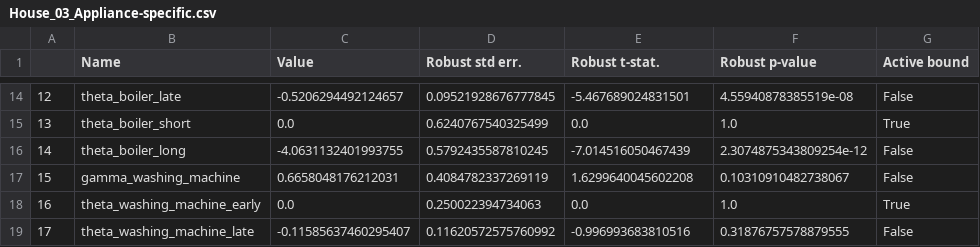
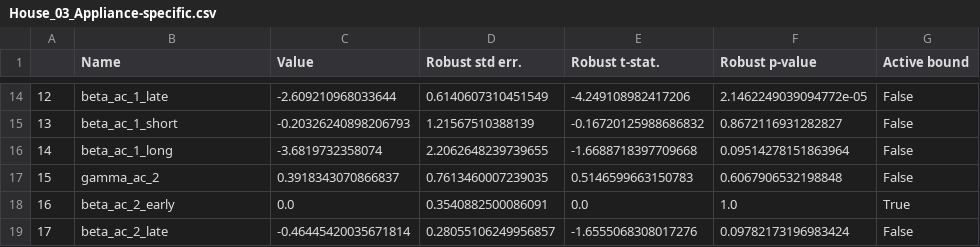
Before and after one commit to DarioVezzali/Demand-Responsive-Energy-Communities, a CSV file: House_03/House_03_Appliance-specific.csv, drawn as a sheet; only a part is shown, gaps mark what is left out; the diff covers the shown part only.

```diff
--- a/House_03/House_03_Appliance-specific.csv
+++ b/House_03/House_03_Appliance-specific.csv
@@ -14,6 +14,6 @@
-12,theta_boiler_late,-0.5206294492124657,0.09521928676777845,-5.467689024831501,4.55940878385519e-08,False
-13,theta_boiler_short,0.0,0.6240767540325499,0.0,1.0,True
-14,theta_boiler_long,-4.0631132401993755,0.5792435587810245,-7.014516050467439,2.3074875343809254e-12,False
-15,gamma_washing_machine,0.6658048176212031,0.4084782337269119,1.6299640045602208,0.10310910482738067,False
-16,theta_washing_machine_early,0.0,0.250022394734063,0.0,1.0,True
-17,theta_washing_machine_late,-0.11585637460295407,0.11620572575760992,-0.996993683810516,0.31876757578879555,False
+12,beta_ac_1_late,-2.609210968033644,0.6140607310451549,-4.249108982417206,2.1462249039094772e-05,False
+13,beta_ac_1_short,-0.20326240898206793,1.21567510388139,-0.16720125988686832,0.8672116931282827,False
+14,beta_ac_1_long,-3.6819732358074,2.2062648239739655,-1.6688718397709668,0.09514278151863964,False
+15,gamma_ac_2,0.3918343070866837,0.7613460007239035,0.5146599663150783,0.6067906532198848,False
+16,beta_ac_2_early,0.0,0.3540882500086091,0.0,1.0,True
+17,beta_ac_2_late,-0.46445420035671814,0.28055106249956857,-1.6555068308017276,0.09782173196983424,False
```
Also changed, not shown: 72 edited cells elsewhere in this file, House_03/House_03_Generic.csv, House_03/House_03_Type-specific.csv, 6 other files.
